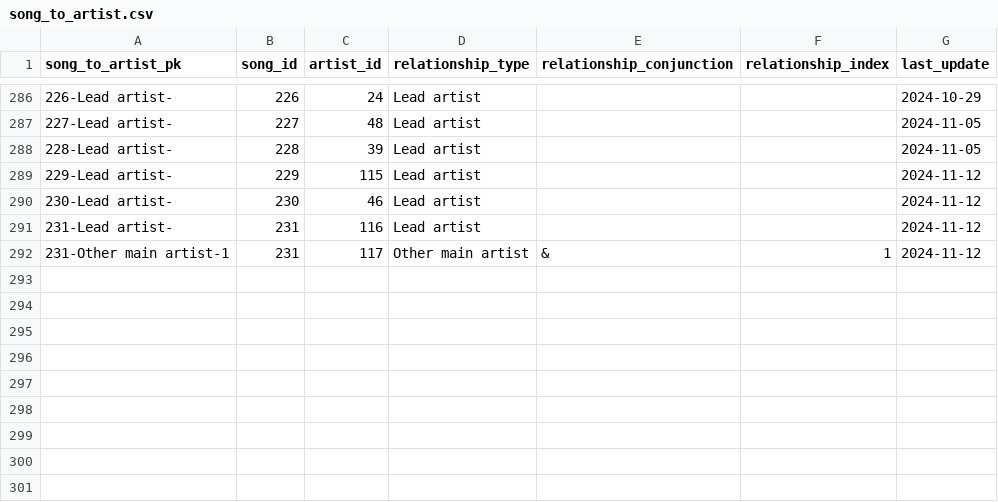
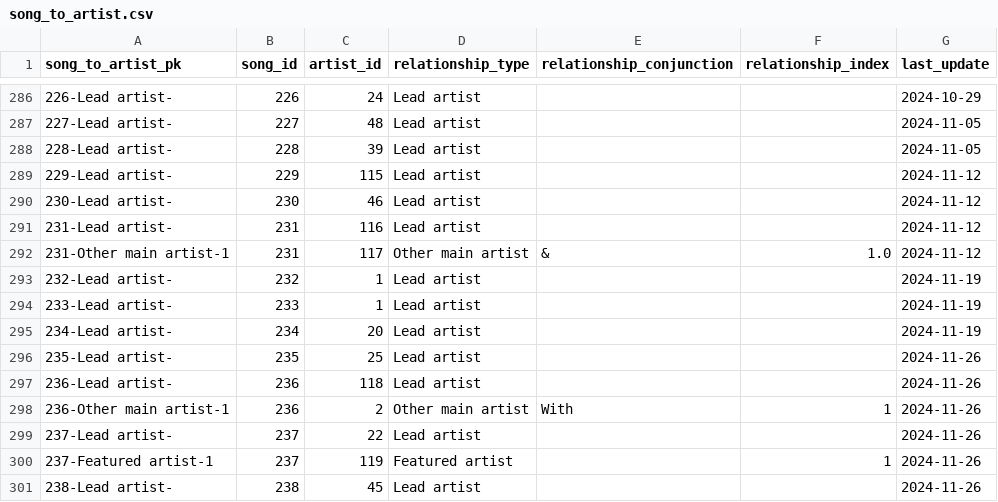
Before and after one commit to jwmanahan/billboard, a CSV file: source_data/song_to_artist.csv, drawn as a sheet; only a part is shown, gaps mark what is left out.

```diff
--- a/source_data/song_to_artist.csv
+++ b/source_data/song_to_artist.csv
@@ -291,2 +291,11 @@ song_to_artist_pk,song_id,artist_id,relationship_type,relationship_conjunction,r
 231-Lead artist-,231,116,Lead artist,,,2024-11-12
-231-Other main artist-1,231,117,Other main artist,&,1,2024-11-12
+231-Other main artist-1,231,117,Other main artist,&,1.0,2024-11-12
+232-Lead artist-,232,1,Lead artist,,,2024-11-19
+233-Lead artist-,233,1,Lead artist,,,2024-11-19
+234-Lead artist-,234,20,Lead artist,,,2024-11-19
+235-Lead artist-,235,25,Lead artist,,,2024-11-26
+236-Lead artist-,236,118,Lead artist,,,2024-11-26
+236-Other main artist-1,236,2,Other main artist,With,1,2024-11-26
+237-Lead artist-,237,22,Lead artist,,,2024-11-26
+237-Featured artist-1,237,119,Featured artist,,1,2024-11-26
+238-Lead artist-,238,45,Lead artist,,,2024-11-26
```
Also changed, not shown: source_data/artist.csv, source_data/billboard_ranking.csv, 3 other files.
